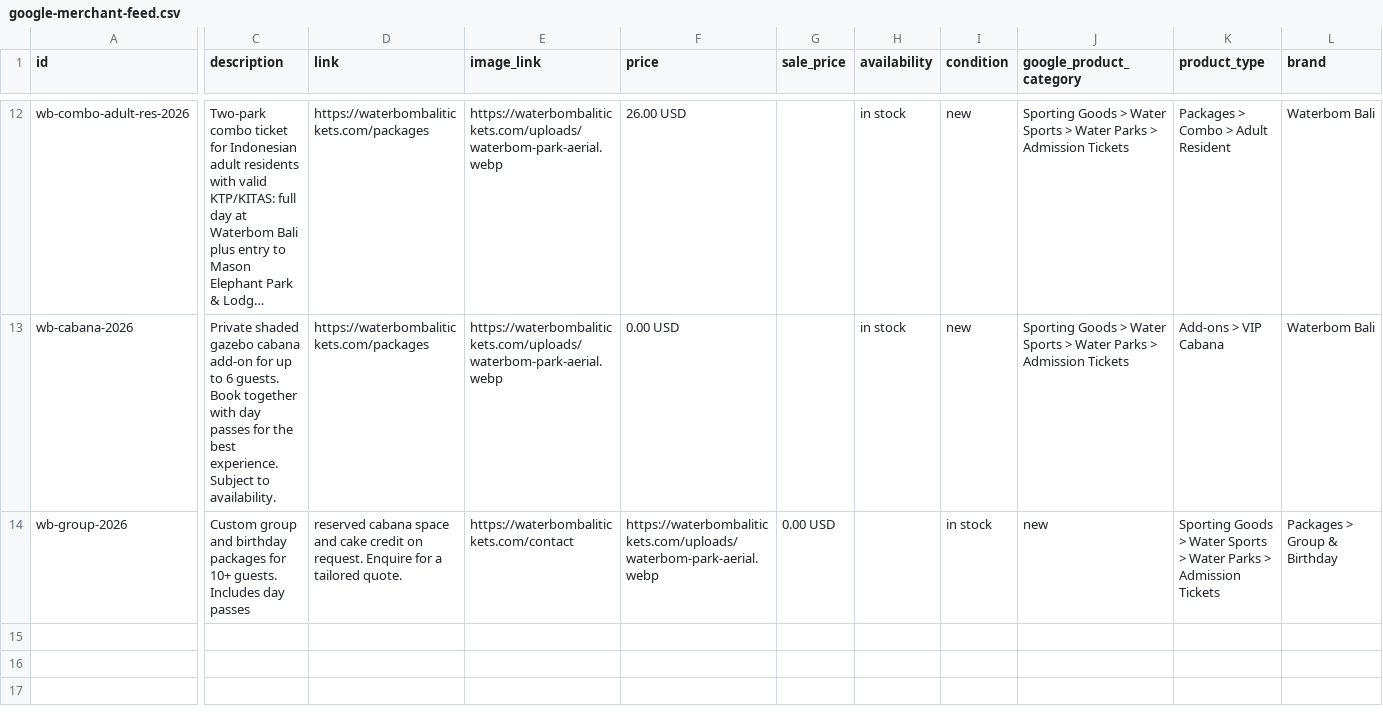
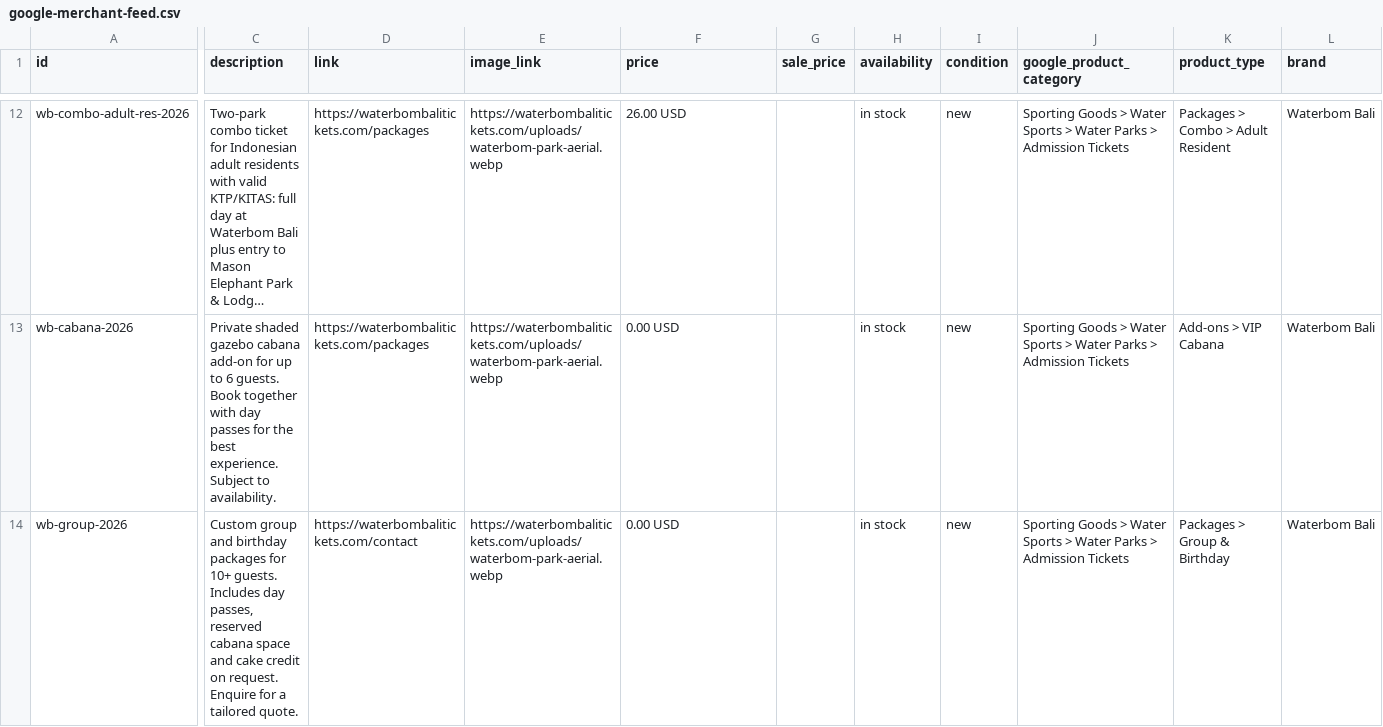
Before and after one commit to rjdrundle/waterbom-bali-tickets, a CSV file: google-merchant-feed.csv, drawn as a sheet; only a part is shown, gaps mark what is left out; long unchanged cells end in …; the diff covers the shown part only; the diff names each change by its address in the sheet, - before the commit and + after, or states it on an @@ line.

Commit message:
Fix malformed Group & Birthday row in Merchant Center feed
wb-group-2026 had 24 fields against a 23-field header. Its description
contains the only comma in any description in the feed ("Includes day
passes, reserved cabana space...") and the field was not quoted, so the
comma was read as a delimiter and every subsequent column shifted by
one: price received the image URL and link received a sentence
fragment. Merchant Center would reject the item on both.

Fixed by re-joining the split description and writing the feed back
with proper CSV quoting. Verified: all 14 rows now 23 fields, only 1
line changed in the diff, no encoding damage (0 replacement chars).

Separate issue NOT fixed here, needs a pricing decision: wb-group-2026
and wb-cabana-2026 both carry "0.00 USD". Merchant Center generally
disapproves zero-price items, so these two may still be rejected even
with the structure fixed.

```diff
--- a/google-merchant-feed.csv
+++ b/google-merchant-feed.csv
-C14 (description): …Includes day passes
+C14 (description): …Includes day passes, reserved cabana space and cake credit on request. Enquire for a tailored quote.
-D14 (link): reserved cabana space and cake credit on request. Enquire for a tailored quote.
+D14 (link): https://waterbombalitickets.com/contact
-E14 (image_link): https://waterbombalitickets.com/contact
+E14 (image_link): https://waterbombalitickets.com/uploads/waterbom-park-aerial.webp
-F14 (price): https://waterbombalitickets.com/uploads/waterbom-park-aerial.webp
+F14 (price): 0.00 USD
-G14 (sale_price): 0.00 USD
+G14 (sale_price): (empty)
-H14 (availability): (empty)
+H14 (availability): in stock
-I14 (condition): in stock
+I14 (condition): new
-J14 (google_product_category): new
+J14 (google_product_category): Sporting Goods > Water Sports > Water Parks > Admission Tickets
-K14 (product_type): Sporting Goods > Water Sports > Water Parks > Admission Tickets
+K14 (product_type): Packages > Group & Birthday
-L14 (brand): Packages > Group & Birthday
+L14 (brand): Waterbom Bali
```
Also changed, not shown: 10 edited cells elsewhere in this file.
